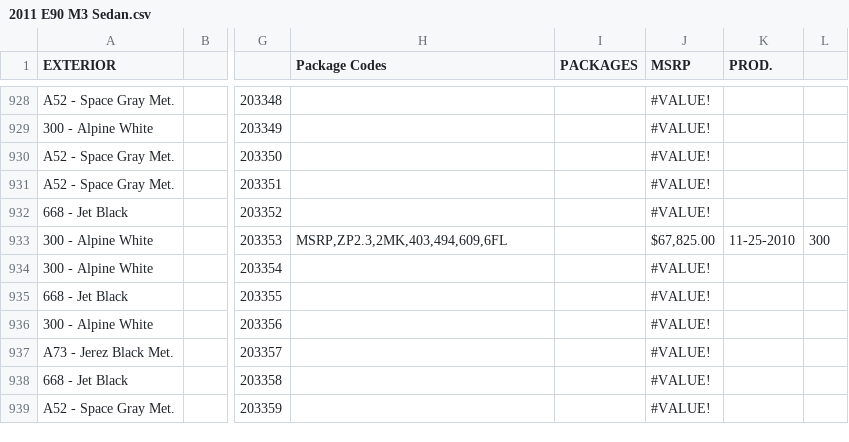
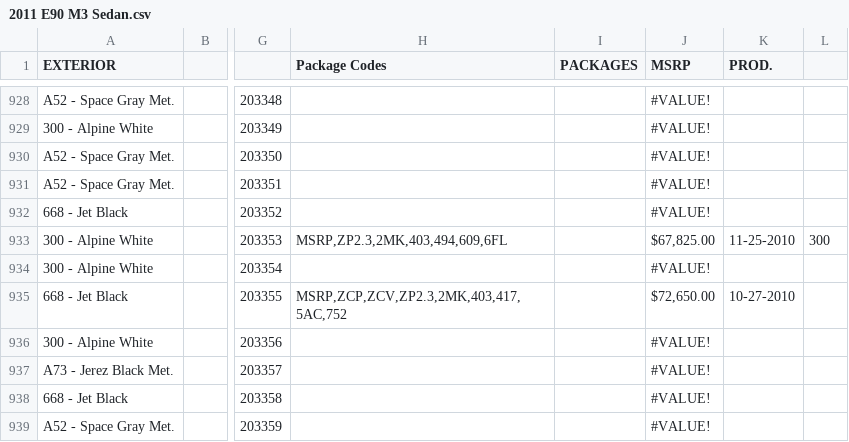
Before and after one commit to Sman19/Active-Website, a CSV file: 2011 E90 M3 Sedan.csv, drawn as a sheet; only a part is shown, gaps mark what is left out; the diff names each change by its address in the sheet, - before the commit and + after, or states it on an @@ line.

Commit message:
Add files via upload

```diff
--- a/2011 E90 M3 Sedan.csv
+++ b/2011 E90 M3 Sedan.csv
-H935 (Package Codes): (empty)
+H935 (Package Codes): MSRP,ZCP,ZCV,ZP2.3,2MK,403,417,5AC,752
-J935 (MSRP): #VALUE!
+J935 (MSRP): $72,650.00
-K935 (PROD.): (empty)
+K935 (PROD.): 10-27-2010
```
